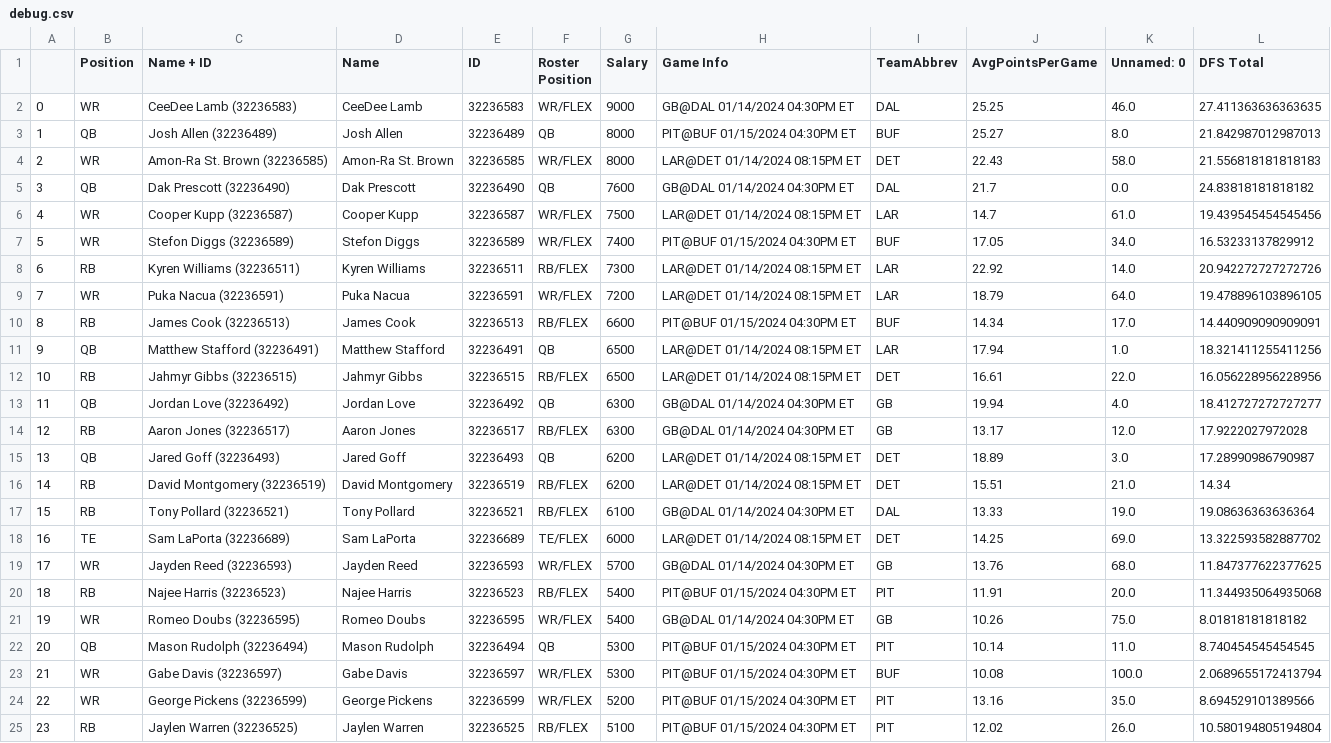
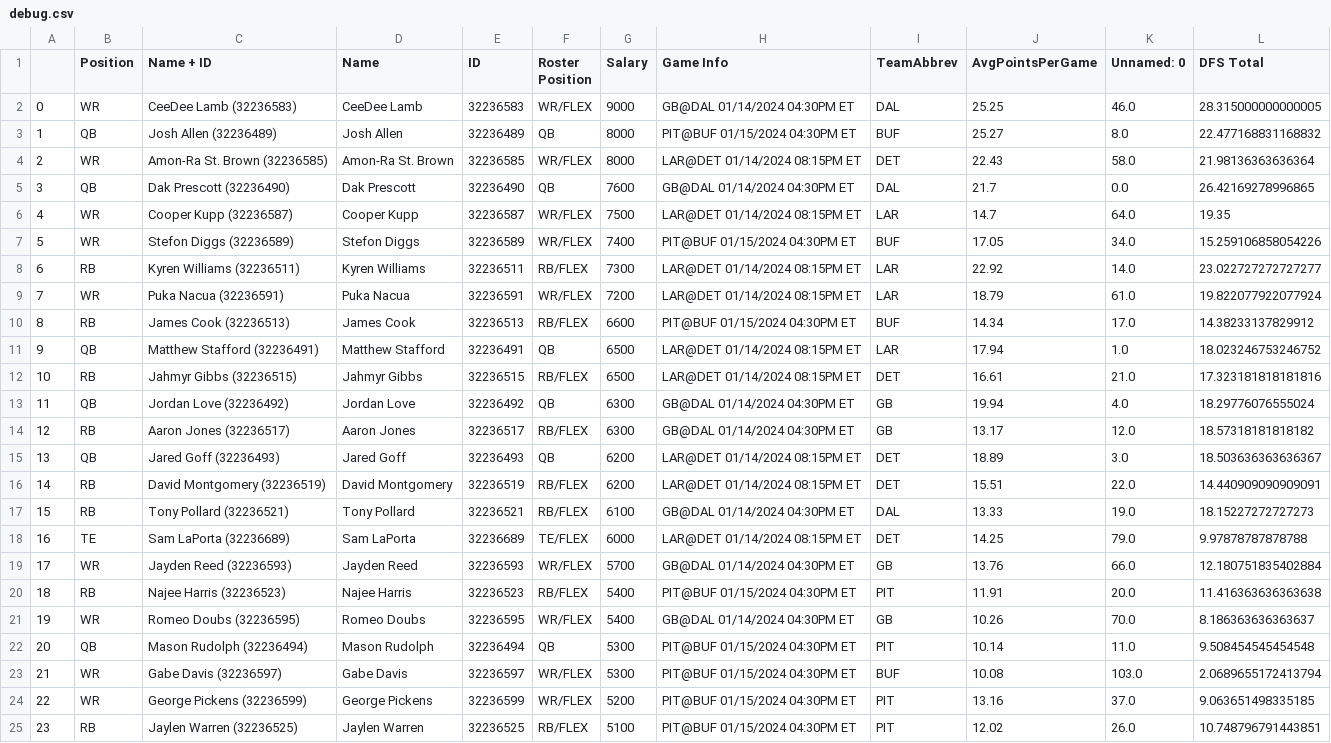
Before and after one commit to pureslurp/DKNFL, a CSV file: 2023/WEEK19/debug.csv, drawn as a sheet; only a part is shown; the diff covers the shown part only; the diff names each change by its address in the sheet, - before the commit and + after, or states it on an @@ line.

```diff
--- a/2023/WEEK19/debug.csv
+++ b/2023/WEEK19/debug.csv
-L2 (DFS Total): 27.411363636363635
+L2 (DFS Total): 28.315000000000005
-L3 (DFS Total): 21.842987012987013
+L3 (DFS Total): 22.477168831168832
-L4 (DFS Total): 21.556818181818183
+L4 (DFS Total): 21.98136363636364
-L5 (DFS Total): 24.83818181818182
+L5 (DFS Total): 26.42169278996865
-K6 (Unnamed: 0): 61.0
+K6 (Unnamed: 0): 64.0
-L6 (DFS Total): 19.439545454545456
+L6 (DFS Total): 19.35
-L7 (DFS Total): 16.53233137829912
+L7 (DFS Total): 15.259106858054226
-L8 (DFS Total): 20.942272727272726
+L8 (DFS Total): 23.022727272727277
-K9 (Unnamed: 0): 64.0
+K9 (Unnamed: 0): 61.0
-L9 (DFS Total): 19.478896103896105
+L9 (DFS Total): 19.822077922077924
-L10 (DFS Total): 14.440909090909091
+L10 (DFS Total): 14.38233137829912
-L11 (DFS Total): 18.321411255411256
+L11 (DFS Total): 18.023246753246752
-K12 (Unnamed: 0): 22.0
+K12 (Unnamed: 0): 21.0
-L12 (DFS Total): 16.056228956228956
+L12 (DFS Total): 17.323181818181816
-L13 (DFS Total): 18.412727272727277
+L13 (DFS Total): 18.29776076555024
-L14 (DFS Total): 17.9222027972028
+L14 (DFS Total): 18.57318181818182
-L15 (DFS Total): 17.28990986790987
+L15 (DFS Total): 18.503636363636367
-K16 (Unnamed: 0): 21.0
+K16 (Unnamed: 0): 22.0
-L16 (DFS Total): 14.34
+L16 (DFS Total): 14.440909090909091
-L17 (DFS Total): 19.08636363636364
+L17 (DFS Total): 18.15227272727273
-K18 (Unnamed: 0): 69.0
+K18 (Unnamed: 0): 79.0
-L18 (DFS Total): 13.322593582887702
+L18 (DFS Total): 9.97878787878788
-K19 (Unnamed: 0): 68.0
+K19 (Unnamed: 0): 66.0
-L19 (DFS Total): 11.847377622377625
+L19 (DFS Total): 12.180751835402884
-L20 (DFS Total): 11.344935064935068
+L20 (DFS Total): 11.416363636363638
-K21 (Unnamed: 0): 75.0
+K21 (Unnamed: 0): 70.0
-L21 (DFS Total): 8.01818181818182
+L21 (DFS Total): 8.186363636363637
-L22 (DFS Total): 8.740454545454545
+L22 (DFS Total): 9.508454545454548
-K23 (Unnamed: 0): 100.0
+K23 (Unnamed: 0): 103.0
-K24 (Unnamed: 0): 35.0
+K24 (Unnamed: 0): 37.0
-L24 (DFS Total): 8.694529101389566
+L24 (DFS Total): 9.063651498335185
-L25 (DFS Total): 10.580194805194804
+L25 (DFS Total): 10.748796791443851
```
Also changed, not shown: 95 edited cells elsewhere in this file, 2023/WEEK19/NFL_Proj_19.csv, 2023/WEEK19/NFL_Proj_DFS_WEEK19.csv, 11 other files.
